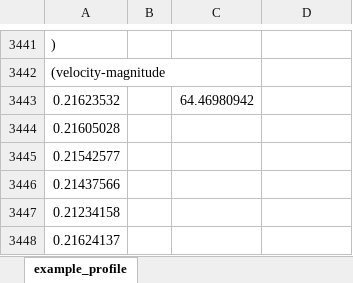
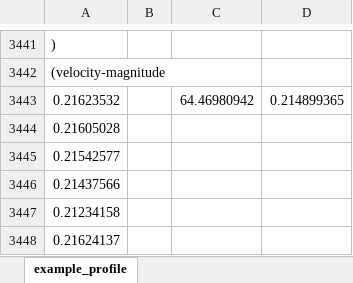
Before and after one commit to baniuk/A2F, an Excel workbook: MSVC/Test_FluentInterface/example_profile.xlsx, sheet example_profile, drawn as a sheet; only a part is shown, gaps mark what is left out; values as stored, in another font and other column widths than the file's, no borders; the diff names each change by its address in the sheet, - before the commit and + after, or states it on an @@ line.

```diff
--- a/MSVC/Test_FluentInterface/example_profile.xlsx (sheet example_profile)
+++ b/MSVC/Test_FluentInterface/example_profile.xlsx (sheet example_profile)
-D3443: (empty)
+D3443: 0.214899365
```
Also changed, not shown: 7 other files.
